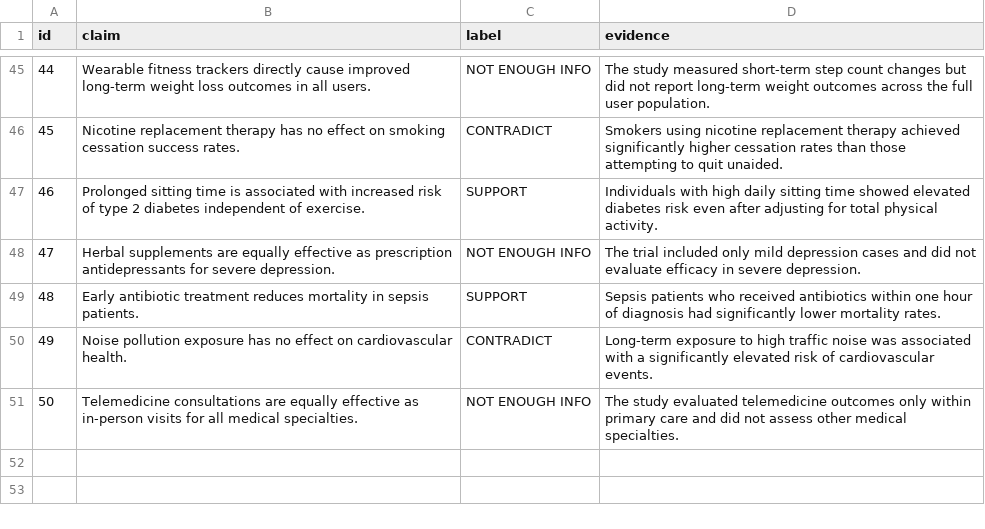
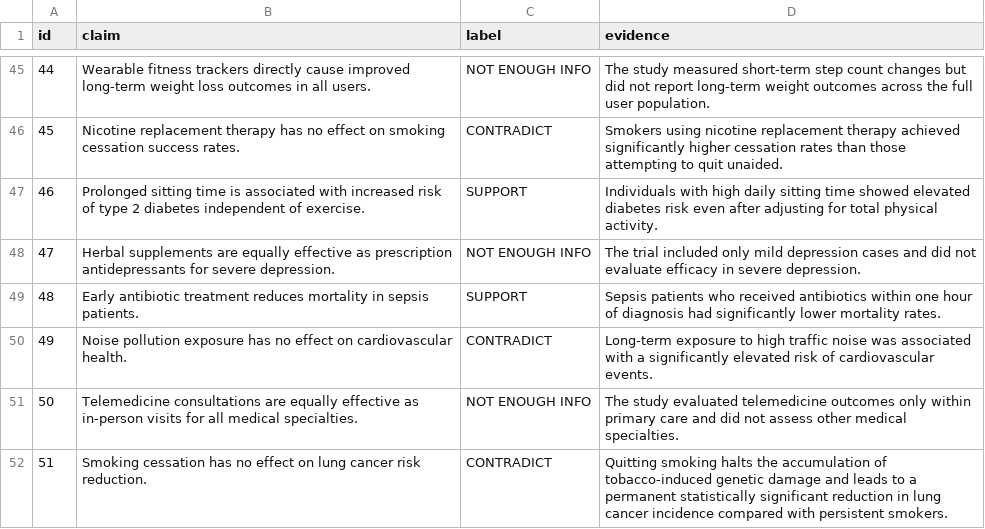
Before and after one commit to vignesh28102006/SciVerify, a CSV file: data/sciverify_dataset.csv, drawn as a sheet; only a part is shown, gaps mark what is left out.

Commit message:
data(corpus): index smoking cessation and lung cancer clinical cohort trial
- Add Doc 900108 on prospective long-term smoking cessation and lung cancer incidence
- Append claim 51 to sciverify_dataset.csv with ground-truth CONTRADICT label
- Resolve CAL-02 evidence-relevance gate to enable genuine empirical refutation

```diff
--- a/data/sciverify_dataset.csv
+++ b/data/sciverify_dataset.csv
@@ -51 +51,2 @@ id,claim,label,evidence
 50,Telemedicine consultations are equally effective as in-person visits for all medical specialties.,NOT ENOUGH INFO,The study evaluated telemedicine outcomes only within primary care and did not assess other medical specialties.
+51,Smoking cessation has no effect on lung cancer risk reduction.,CONTRADICT,Quitting smoking halts the accumulation of tobacco-induced genetic damage and leads to a permanent statistically significant reduction in lung cancer incidence compared with persistent smokers.
```
Also changed, not shown: 1 other file.
